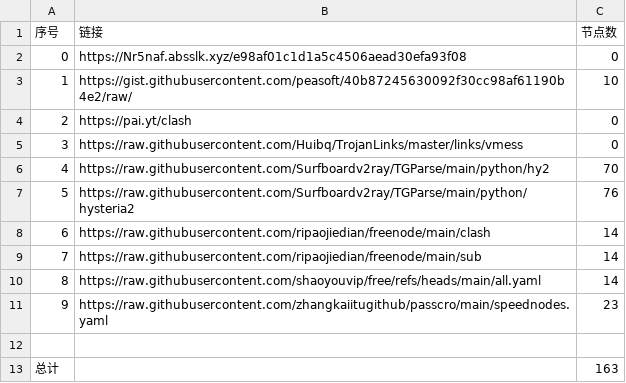
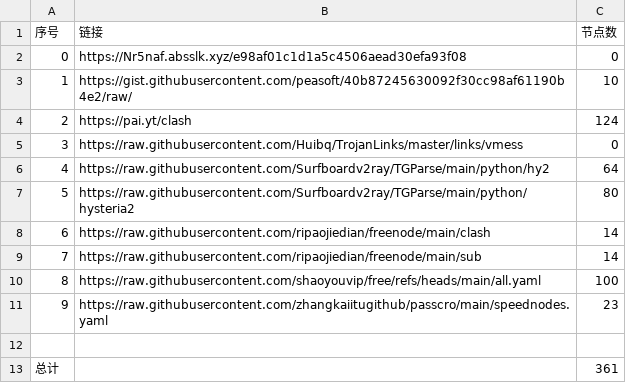
Before and after one commit to Jesse-ck/NoMoreWalls, a CSV file: list_result.csv, drawn as a sheet.

```diff
--- a/list_result.csv
+++ b/list_result.csv
@@ -3,11 +3,11 @@
 1,https://gist.githubusercontent.com/peasoft/40b87245630092f30cc98af61190b4e2/raw/,10
-2,https://pai.yt/clash,0
+2,https://pai.yt/clash,124
 3,https://raw.githubusercontent.com/Huibq/TrojanLinks/master/links/vmess,0
-4,https://raw.githubusercontent.com/Surfboardv2ray/TGParse/main/python/hy2,70
-5,https://raw.githubusercontent.com/Surfboardv2ray/TGParse/main/python/hysteria2,76
+4,https://raw.githubusercontent.com/Surfboardv2ray/TGParse/main/python/hy2,64
+5,https://raw.githubusercontent.com/Surfboardv2ray/TGParse/main/python/hysteria2,80
 6,https://raw.githubusercontent.com/ripaojiedian/freenode/main/clash,14
 7,https://raw.githubusercontent.com/ripaojiedian/freenode/main/sub,14
-8,https://raw.githubusercontent.com/shaoyouvip/free/refs/heads/main/all.yaml,14
+8,https://raw.githubusercontent.com/shaoyouvip/free/refs/heads/main/all.yaml,100
 9,https://raw.githubusercontent.com/zhangkaiitugithub/passcro/main/speednodes.yaml,23
 
-总计,,163
+总计,,361
```
Also changed, not shown: 26 other files.
